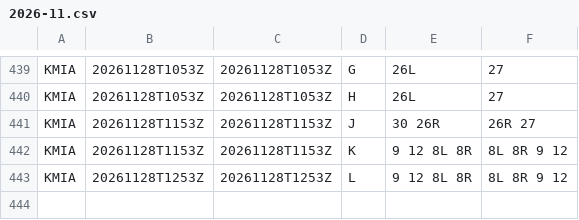
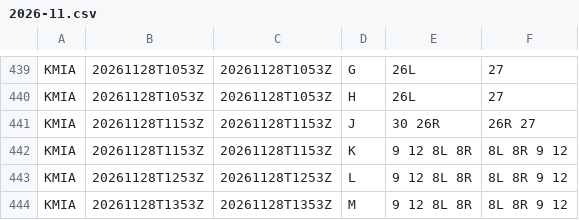
Before and after one commit to honghebincsg/pegasus-fid-gist, a CSV file: atis-history/KMIA/2026-11.csv, drawn as a sheet; only a part is shown, gaps mark what is left out; the diff names each change by its address in the sheet, - before the commit and + after, or states it on an @@ line.

```diff
--- a/atis-history/KMIA/2026-11.csv
+++ b/atis-history/KMIA/2026-11.csv
+row 444: KMIA | 20261128T1353Z | 20261128T1353Z | M | 9 12 8L 8R | 8L 8R 9 12
```
Also changed, not shown: atis-history/EHAM/2026-11.csv, atis-history/KJFK/2026-11.csv, 6 other files.
